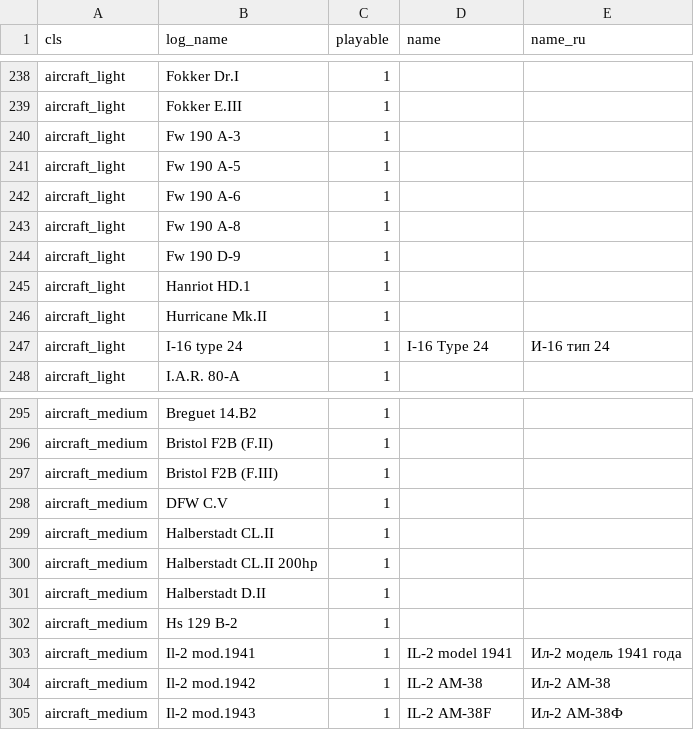
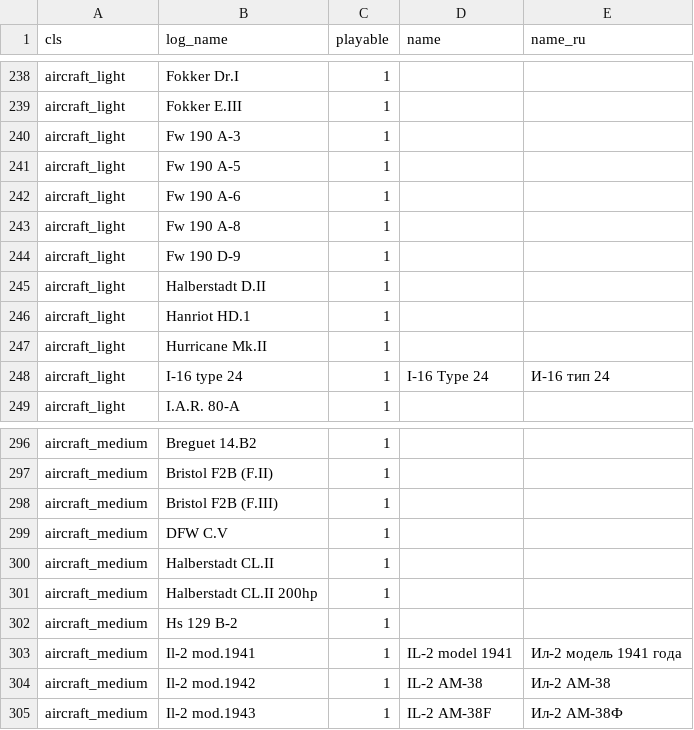
Before and after one commit to vaal-/il2_stats, a CSV file: src/objects.csv, drawn as a sheet; only a part is shown, gaps mark what is left out; removed rows and columns are numbered as before the commit, all else as after; the diff names each change by its address in the sheet, - before the commit and + after, or states it on an @@ line.

Commit message:
исправил неправильный класс Halberstadt D.II

```diff
--- a/src/objects.csv
+++ b/src/objects.csv
+row 245: aircraft_light | Halberstadt D.II | 1
-row 301: aircraft_medium | Halberstadt D.II | 1
```
